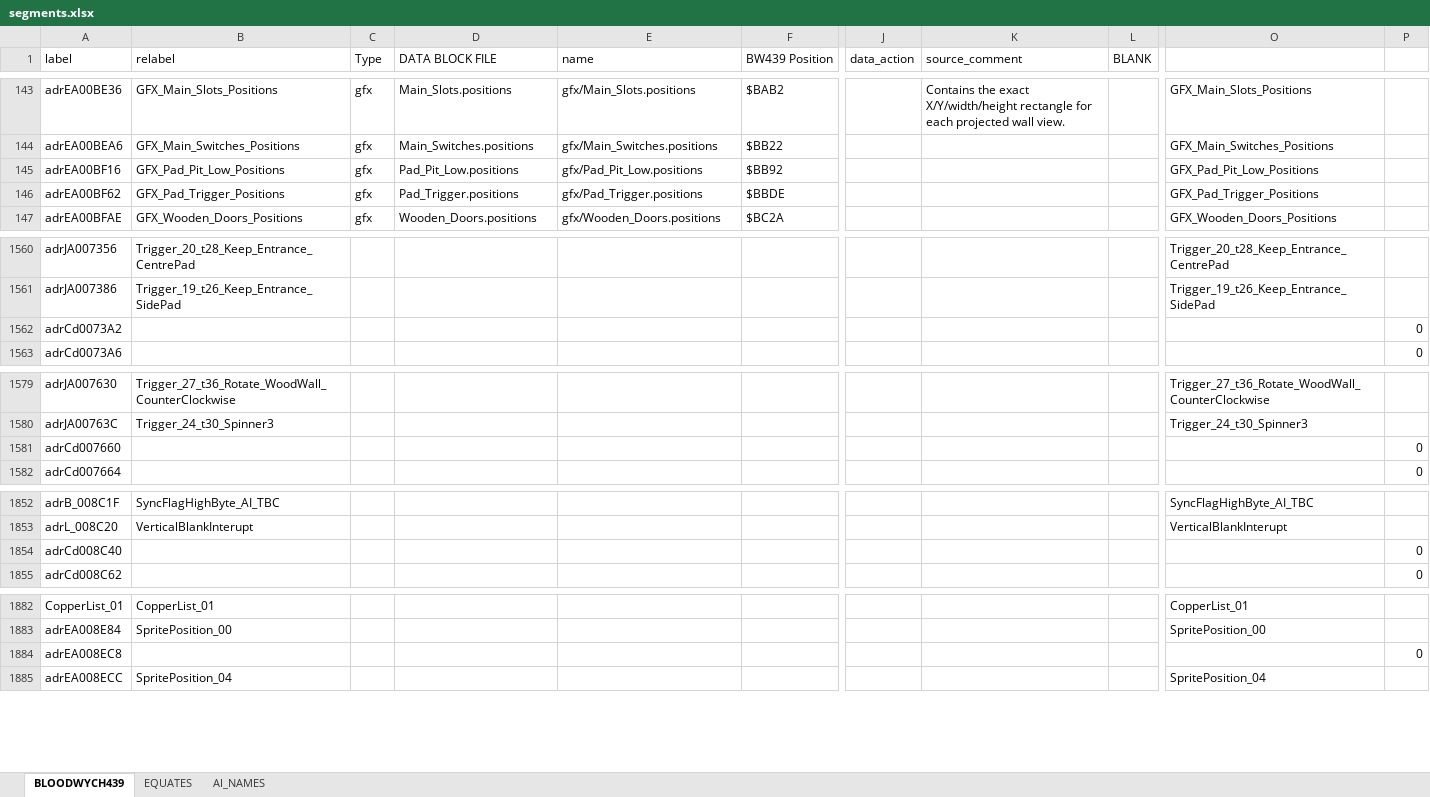
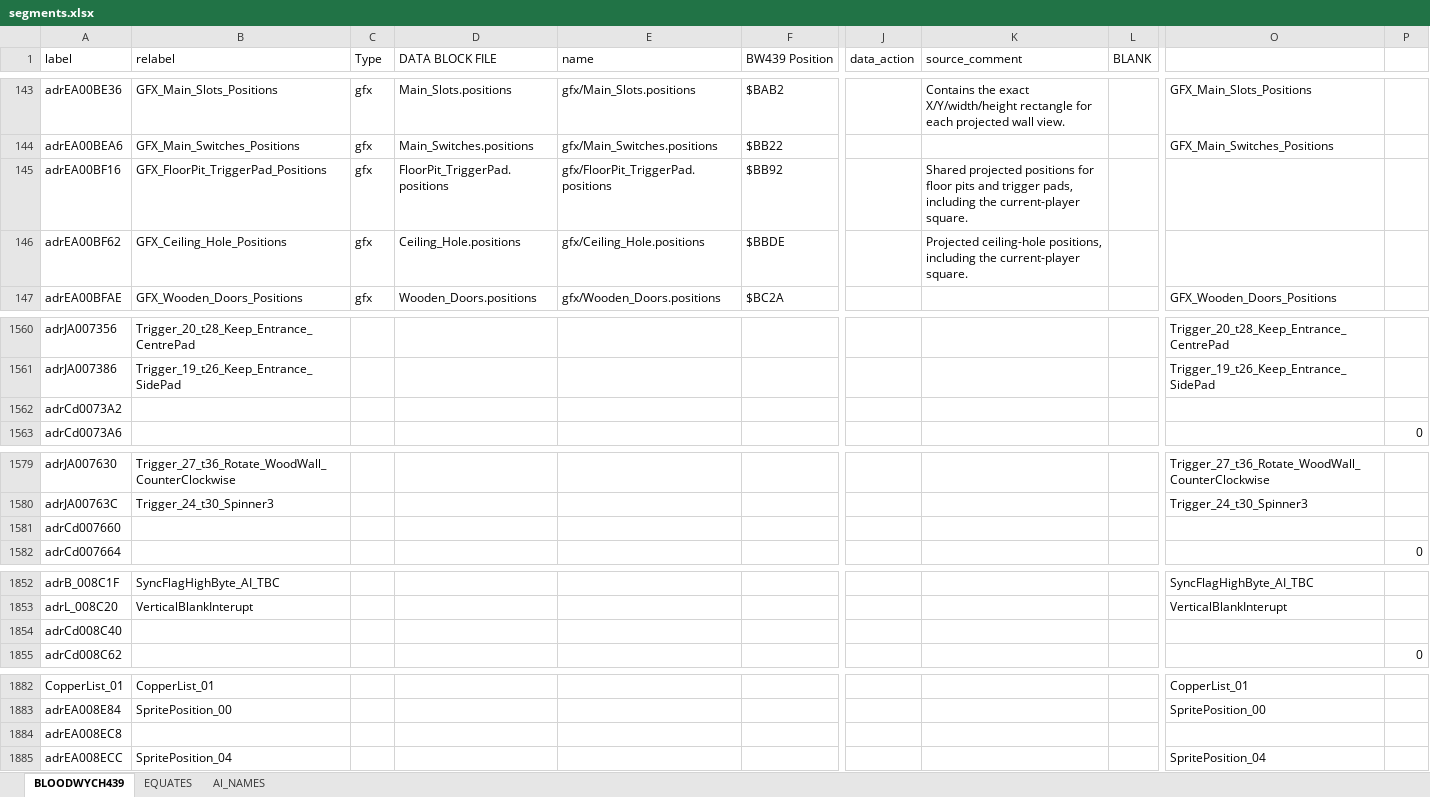
Before and after one commit to HoraceAndTheSpider/Bloodwych-68k, an Excel workbook: segments.xlsx, sheet BLOODWYCH439, drawn as a sheet; only a part is shown, gaps mark what is left out; values as stored, in another font and other column widths than the file's, no cell formats; conditional formats not drawn; the diff covers the shown part only; the diff names each change by its address in the sheet, - before the commit and + after, or states it on an @@ line.

Commit message:
Correct dungeon floor feature resource names

```diff
--- a/segments.xlsx (sheet BLOODWYCH439)
+++ b/segments.xlsx (sheet BLOODWYCH439)
-B145 (relabel): GFX_Pad_Pit_Low_Positions
+B145 (relabel): GFX_FloorPit_TriggerPad_Positions
-D145 (DATA BLOCK FILE): Pad_Pit_Low.positions
+D145 (DATA BLOCK FILE): FloorPit_TriggerPad.positions
-E145 (name): gfx/Pad_Pit_Low.positions
+E145 (name): gfx/FloorPit_TriggerPad.positions
-K145 (source_comment): (empty)
+K145 (source_comment): Shared projected positions for floor pits and trigger pads, including the current-player square.
-O145: GFX_Pad_Pit_Low_Positions
+O145: (empty)
-B146 (relabel): GFX_Pad_Trigger_Positions
+B146 (relabel): GFX_Ceiling_Hole_Positions
-D146 (DATA BLOCK FILE): Pad_Trigger.positions
+D146 (DATA BLOCK FILE): Ceiling_Hole.positions
-E146 (name): gfx/Pad_Trigger.positions
+E146 (name): gfx/Ceiling_Hole.positions
-K146 (source_comment): (empty)
+K146 (source_comment): Projected ceiling-hole positions, including the current-player square.
-O146: GFX_Pad_Trigger_Positions
+O146: (empty)
-P1562: 0
+P1562: (empty)
-P1581: 0
+P1581: (empty)
-P1854: 0
+P1854: (empty)
-P1884: 0
+P1884: (empty)
```
Also changed, not shown: 29 edited cells elsewhere in this sheet, cell formats, 12 other files.
